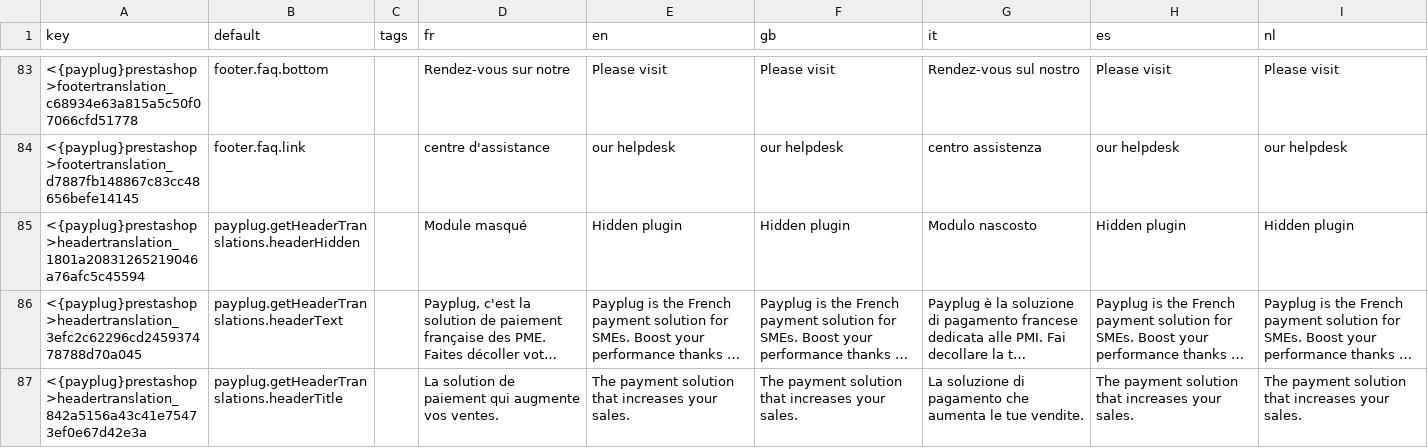
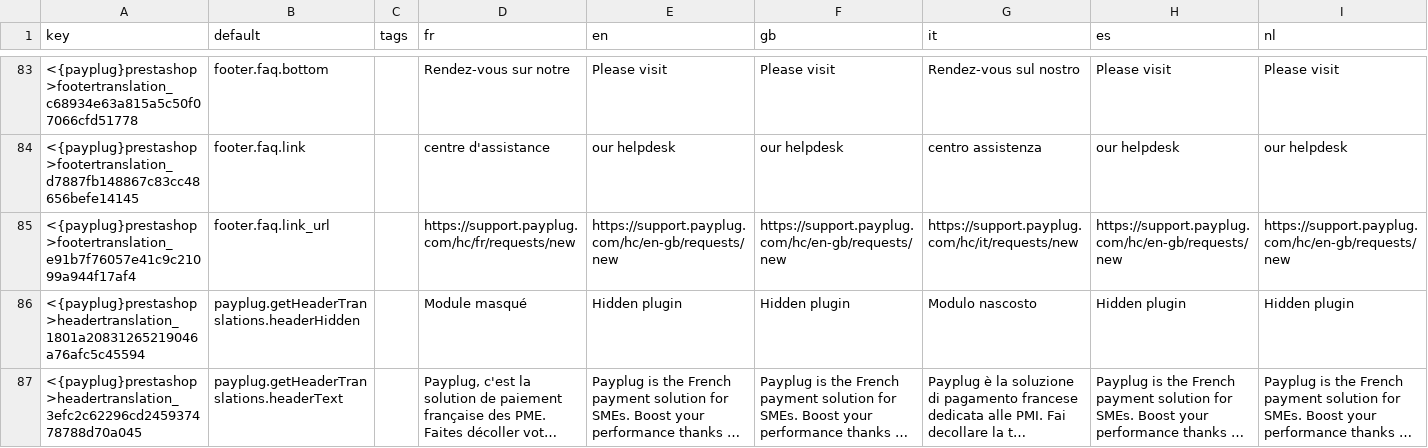
Before and after one commit to payplug/payplug-prestashop, a CSV file: dev/dist/payplug/translations.csv, drawn as a sheet; only a part is shown, gaps mark what is left out; the shorter side is filled out with more unchanged rows; long unchanged cells end in …; the diff names each change by its address in the sheet, - before the commit and + after, or states it on an @@ line.

Commit message:
PRE-1833: Update pspl translation

```diff
--- a/dev/dist/payplug/translations.csv
+++ b/dev/dist/payplug/translations.csv
+row 85: <{payplug}prestashop>footertranslation_e91b7f76057e41c9c21099a944f17af4 | footer.faq.link_url |  | https://support.payplug.com/hc/fr/requests/new | https://support.payplug.com/hc/en-gb/requests/new | https://support.payplug.com/hc/en-gb/requests/new | https://support.payplug.com/hc/it/requests/new | https://support.payplug.com/hc/en-gb/requests/new | https://support.payplug.com/hc/en-gb/requests/new
```
Also changed, not shown: 9 other files.
